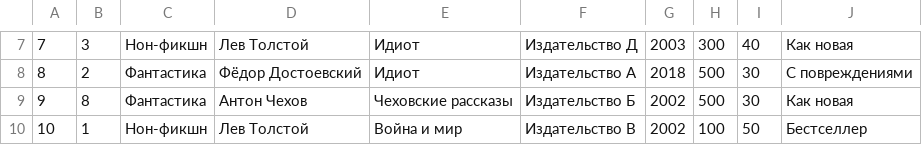
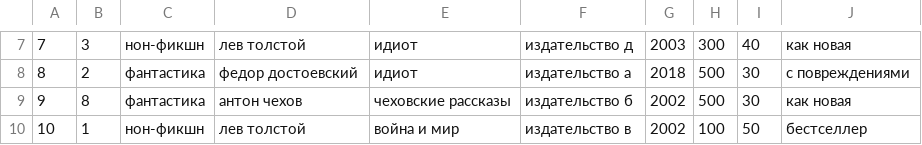
Before and after one commit to mamam111a/2-year_coursework_server, a CSV file: books/books_1.csv, drawn as a sheet; only a part is shown, gaps mark what is left out; the diff covers the shown part only.

```diff
--- a/books/books_1.csv
+++ b/books/books_1.csv
@@ -7,4 +7,4 @@
-7;3;Нон-фикшн;Лев Толстой;Идиот;Издательство Д;2003;300;40;Как новая
-8;2;Фантастика;Фёдор Достоевский;Идиот;Издательство А;2018;500;30;С повреждениями
-9;8;Фантастика;Антон Чехов;Чеховские рассказы;Издательство Б;2002;500;30;Как новая
-10;1;Нон-фикшн;Лев Толстой;Война и мир;Издательство В;2002;100;50;Бестселлер
+7;3;нон-фикшн;лев толстой;идиот;издательство д;2003;300;40;как новая
+8;2;фантастика;федор достоевский;идиот;издательство а;2018;500;30;с повреждениями
+9;8;фантастика;антон чехов;чеховские рассказы;издательство б;2002;500;30;как новая
+10;1;нон-фикшн;лев толстой;война и мир;издательство в;2002;100;50;бестселлер
```
Also changed, not shown: 30 edited cells elsewhere in this file, shops/shops_1.csv, 7 other files.
